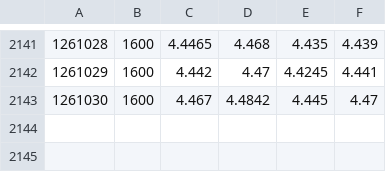
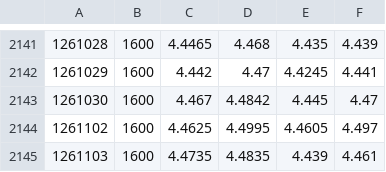
Before and after one commit to Vallentinn/quotes, a CSV file: quotes/SXRC.csv, drawn as a sheet; only a part is shown, gaps mark what is left out; the diff names each change by its address in the sheet, - before the commit and + after, or states it on an @@ line.

```diff
--- a/quotes/SXRC.csv
+++ b/quotes/SXRC.csv
+row 2144: 1261102 | 1600 | 4.4625 | 4.4995 | 4.4605 | 4.497
+row 2145: 1261103 | 1600 | 4.4735 | 4.4835 | 4.439 | 4.461
```
Also changed, not shown: quotes/DBC.csv, quotes/EGLN.csv, 27 other files.
